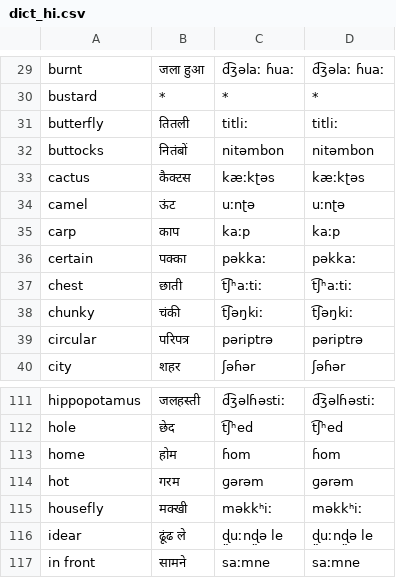
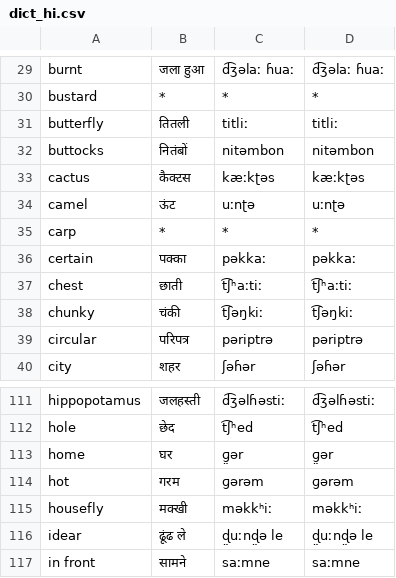
Before and after one commit to jkunimune/Djastiz, a CSV file: data/dict_hi.csv, drawn as a sheet; only a part is shown, gaps mark what is left out.

Commit message:
Real words
I've been comparing my Google-Translated words to dictionary entries and removing some that seem to be BS, like "viksi" as Punjabi for "viscous" or "hom" as Hindi for "home".

```diff
--- a/data/dict_hi.csv
+++ b/data/dict_hi.csv
@@ -34,3 +34,3 @@ cactus,कैक्टस,kæːkʈəs,kæːkʈəs
 camel,ऊंट,uːnʈə,uːnʈə
-carp,काप,kaːp,kaːp
+carp,*,*,*
 certain,पक्का,pəkkaː,pəkkaː
@@ -112,3 +112,3 @@ hippopotamus,जलहस्ती,d͡ʒəlɦəstiː,d͡ʒəlɦəstiː
 hole,छेद,t͡ʃʰed,t͡ʃʰed
-home,होम,ɦom,ɦom
+home,घर,ɡ̤ər,ɡ̤ər
 hot,गरम,ɡərəm,ɡərəm
```
Also changed, not shown: data/dict_bn.csv, data/dict_jv.csv, 1 other file.
